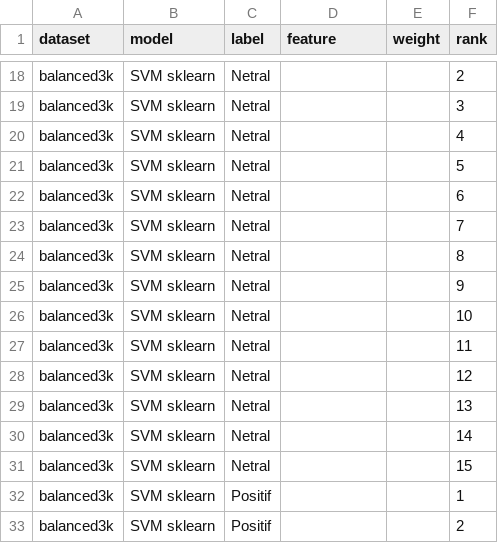
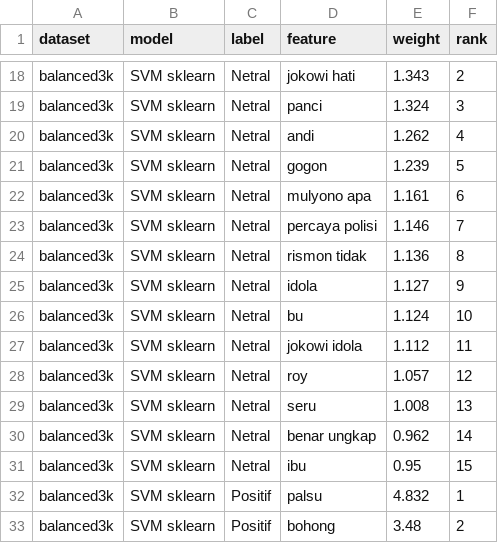
Before and after one commit to Arachnoida/jokowi_sentiment_project, a CSV file: outputs/tableau/tableau_top_features.csv, drawn as a sheet; only a part is shown, gaps mark what is left out; the diff covers the shown part only; the diff names each change by its address in the sheet, - before the commit and + after, or states it on an @@ line.

```diff
--- a/outputs/tableau/tableau_top_features.csv
+++ b/outputs/tableau/tableau_top_features.csv
-D18 (feature): (empty)
+D18 (feature): jokowi hati
-E18 (weight): (empty)
+E18 (weight): 1.343
-D19 (feature): (empty)
+D19 (feature): panci
-E19 (weight): (empty)
+E19 (weight): 1.324
-D20 (feature): (empty)
+D20 (feature): andi
-E20 (weight): (empty)
+E20 (weight): 1.262
-D21 (feature): (empty)
+D21 (feature): gogon
-E21 (weight): (empty)
+E21 (weight): 1.239
-D22 (feature): (empty)
+D22 (feature): mulyono apa
-E22 (weight): (empty)
+E22 (weight): 1.161
-D23 (feature): (empty)
+D23 (feature): percaya polisi
-E23 (weight): (empty)
+E23 (weight): 1.146
-D24 (feature): (empty)
+D24 (feature): rismon tidak
-E24 (weight): (empty)
+E24 (weight): 1.136
-D25 (feature): (empty)
+D25 (feature): idola
-E25 (weight): (empty)
+E25 (weight): 1.127
-D26 (feature): (empty)
+D26 (feature): bu
-E26 (weight): (empty)
+E26 (weight): 1.124
-D27 (feature): (empty)
+D27 (feature): jokowi idola
-E27 (weight): (empty)
+E27 (weight): 1.112
-D28 (feature): (empty)
+D28 (feature): roy
-E28 (weight): (empty)
+E28 (weight): 1.057
-D29 (feature): (empty)
+D29 (feature): seru
-E29 (weight): (empty)
+E29 (weight): 1.008
-D30 (feature): (empty)
+D30 (feature): benar ungkap
-E30 (weight): (empty)
+E30 (weight): 0.962
-D31 (feature): (empty)
+D31 (feature): ibu
-E31 (weight): (empty)
+E31 (weight): 0.95
-D32 (feature): (empty)
+D32 (feature): palsu
-E32 (weight): (empty)
+E32 (weight): 4.832
-D33 (feature): (empty)
+D33 (feature): bohong
-E33 (weight): (empty)
+E33 (weight): 3.48
```
Also changed, not shown: 58 edited cells elsewhere in this file, outputs/tableau/tableau_manifest.csv, outputs/tableau/tableau_per_class_metrics.csv, 18 other files.
